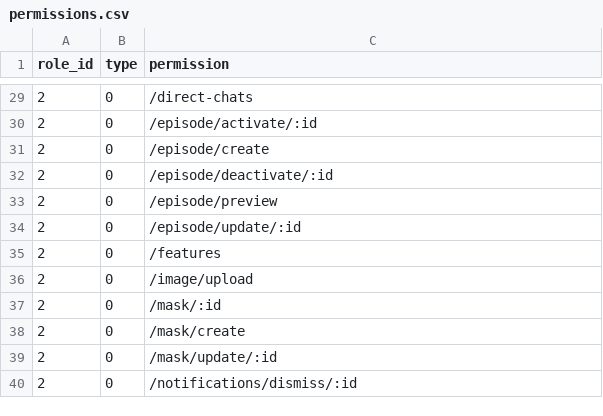
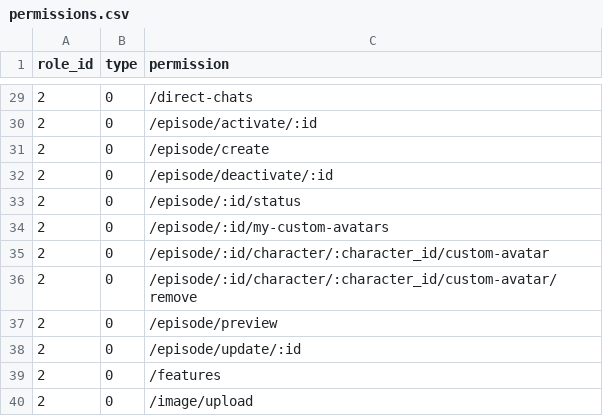
Before and after one commit to kate-makarova/cuento-backend, a CSV file: src/Install/permissions.csv, drawn as a sheet; only a part is shown, gaps mark what is left out; the shorter side is filled out with more unchanged rows.

```diff
--- a/src/Install/permissions.csv
+++ b/src/Install/permissions.csv
@@ -32,2 +32,6 @@ role_id,type,permission
 2,0,/episode/deactivate/:id
+2,0,/episode/:id/status
+2,0,/episode/:id/my-custom-avatars
+2,0,/episode/:id/character/:character_id/custom-avatar
+2,0,/episode/:id/character/:character_id/custom-avatar/remove
 2,0,/episode/preview
```
Also changed, not shown: 7 other files.
